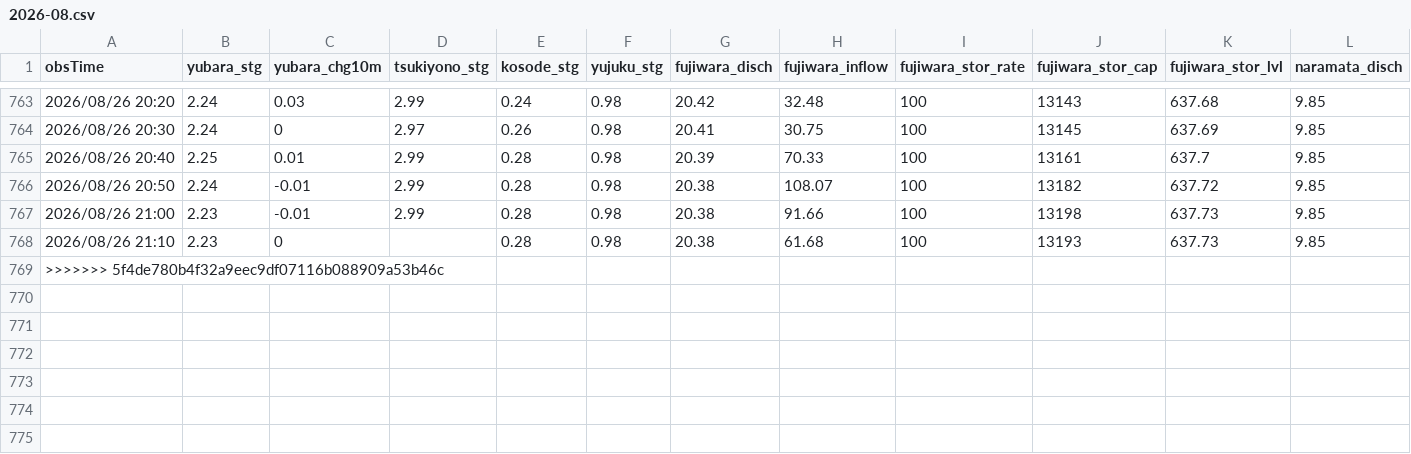
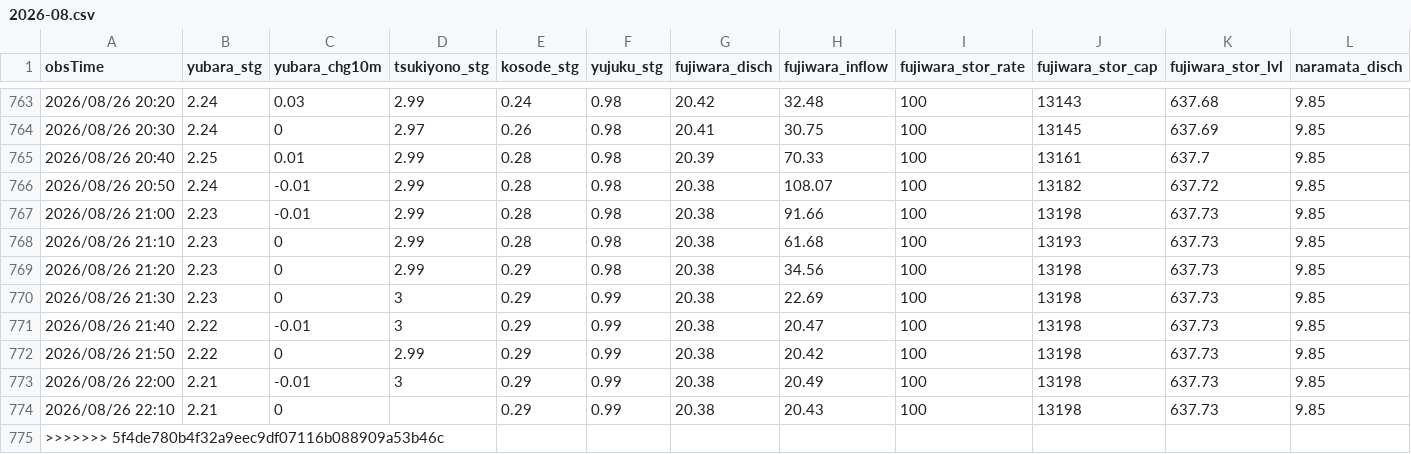
Before and after one commit to tetsucanyons-cell/tone-river-water, a CSV file: data/history/2026-08.csv, drawn as a sheet; only a part is shown, gaps mark what is left out; rows hold the shown columns only; the diff names each change by its address in the sheet, - before the commit and + after, or states it on an @@ line.

```diff
--- a/data/history/2026-08.csv
+++ b/data/history/2026-08.csv
-D768 (tsukiyono_stg): (empty)
+D768 (tsukiyono_stg): 2.99
+row 769: 2026/08/26 21:20 | 2.23 | 0 | 2.99 | 0.29 | 0.98 | 20.38 | 34.56 | 100 | 13198 | 637.73 | 9.85
+row 770: 2026/08/26 21:30 | 2.23 | 0 | 3 | 0.29 | 0.99 | 20.38 | 22.69 | 100 | 13198 | 637.73 | 9.85
+row 771: 2026/08/26 21:40 | 2.22 | -0.01 | 3 | 0.29 | 0.99 | 20.38 | 20.47 | 100 | 13198 | 637.73 | 9.85
+row 772: 2026/08/26 21:50 | 2.22 | 0 | 2.99 | 0.29 | 0.99 | 20.38 | 20.42 | 100 | 13198 | 637.73 | 9.85
+row 773: 2026/08/26 22:00 | 2.21 | -0.01 | 3 | 0.29 | 0.99 | 20.38 | 20.49 | 100 | 13198 | 637.73 | 9.85
+row 774: 2026/08/26 22:10 | 2.21 | 0 |  | 0.29 | 0.99 | 20.38 | 20.43 | 100 | 13198 | 637.73 | 9.85
```
Also changed, not shown: data/history/daily_2026.csv, public/data/history/2026-08.csv, 5 other files.
